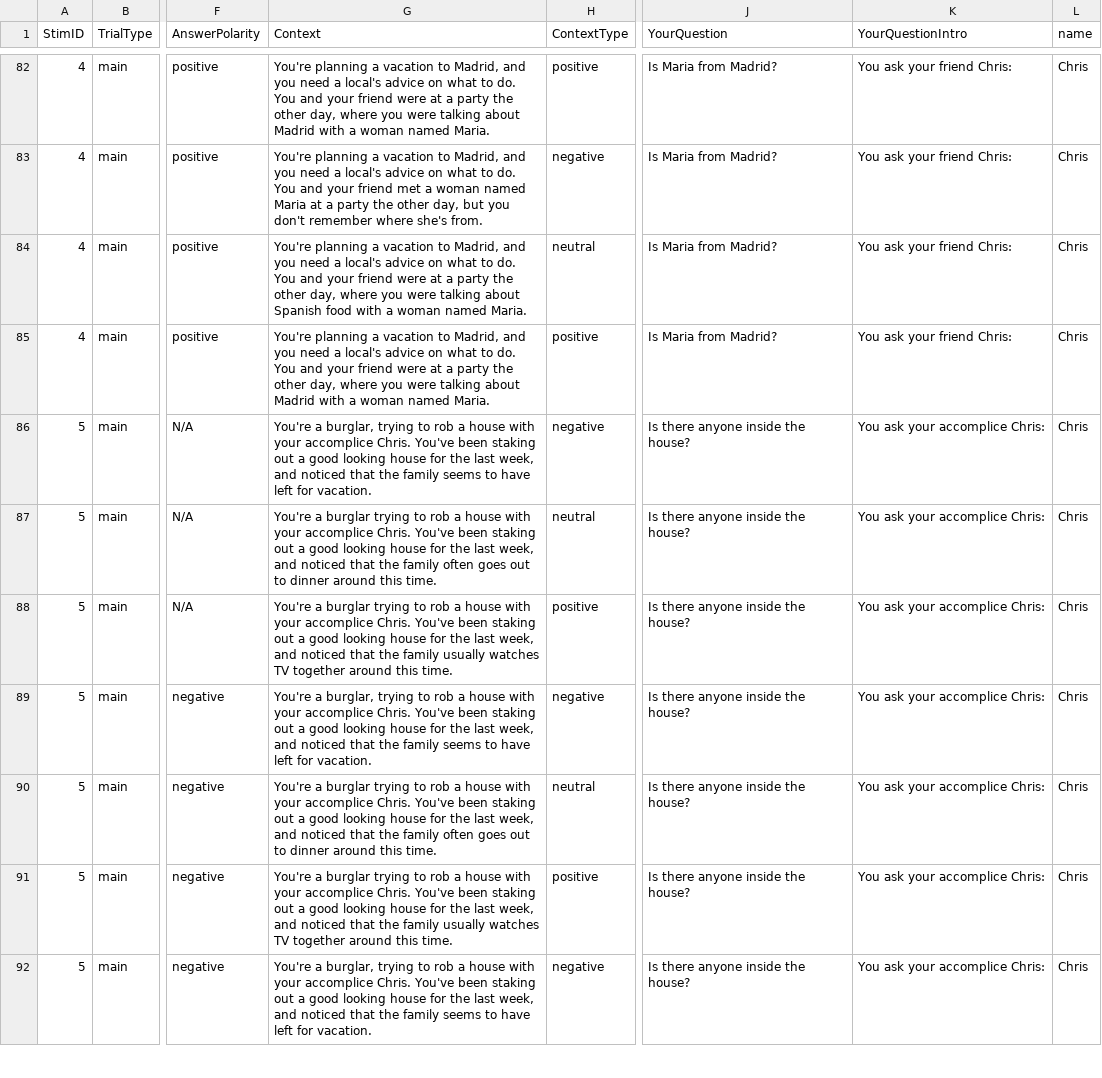
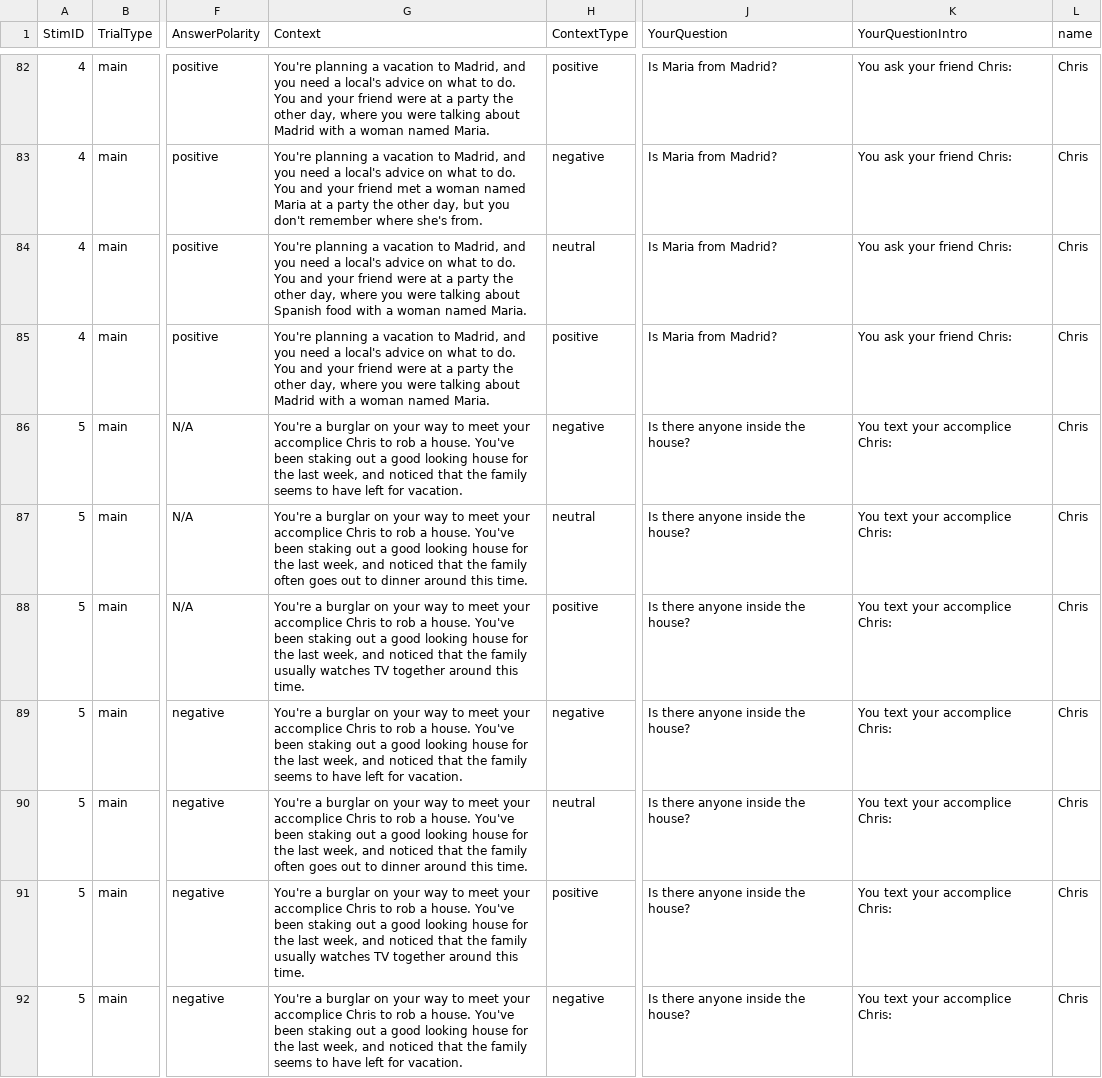
Before and after one commit to magpie-ea/relevance-of-answers, a CSV file: trials/relevance_stimuli.csv, drawn as a sheet; only a part is shown, gaps mark what is left out; the diff covers the shown part only; the diff names each change by its address in the sheet, - before the commit and + after, or states it on an @@ line.

```diff
--- a/trials/relevance_stimuli.csv
+++ b/trials/relevance_stimuli.csv
-G86 (Context): You're a burglar, trying to rob a house with your accomplice Chris. You've been…
+G86 (Context): You're a burglar on your way to meet your accomplice Chris to rob a house. You've been…
-K86:K92 (YourQuestionIntro): You ask your accomplice Chris:
+K86:K92 (YourQuestionIntro): You text your accomplice Chris:
-G87 (Context): …a burglar trying to rob a house with your accomplice Chris. You've been…
+G87 (Context): …a burglar on your way to meet your accomplice Chris to rob a house. You've been…
-G88 (Context): …a burglar trying to rob a house with your accomplice Chris. You've been…
+G88 (Context): …a burglar on your way to meet your accomplice Chris to rob a house. You've been…
-G89 (Context): You're a burglar, trying to rob a house with your accomplice Chris. You've been…
+G89 (Context): You're a burglar on your way to meet your accomplice Chris to rob a house. You've been…
-G90 (Context): …a burglar trying to rob a house with your accomplice Chris. You've been…
+G90 (Context): …a burglar on your way to meet your accomplice Chris to rob a house. You've been…
-G91 (Context): …a burglar trying to rob a house with your accomplice Chris. You've been…
+G91 (Context): …a burglar on your way to meet your accomplice Chris to rob a house. You've been…
-G92 (Context): You're a burglar, trying to rob a house with your accomplice Chris. You've been…
+G92 (Context): You're a burglar on your way to meet your accomplice Chris to rob a house. You've been…
```
Also changed, not shown: 154 edited cells elsewhere in this file, 2 other files.
